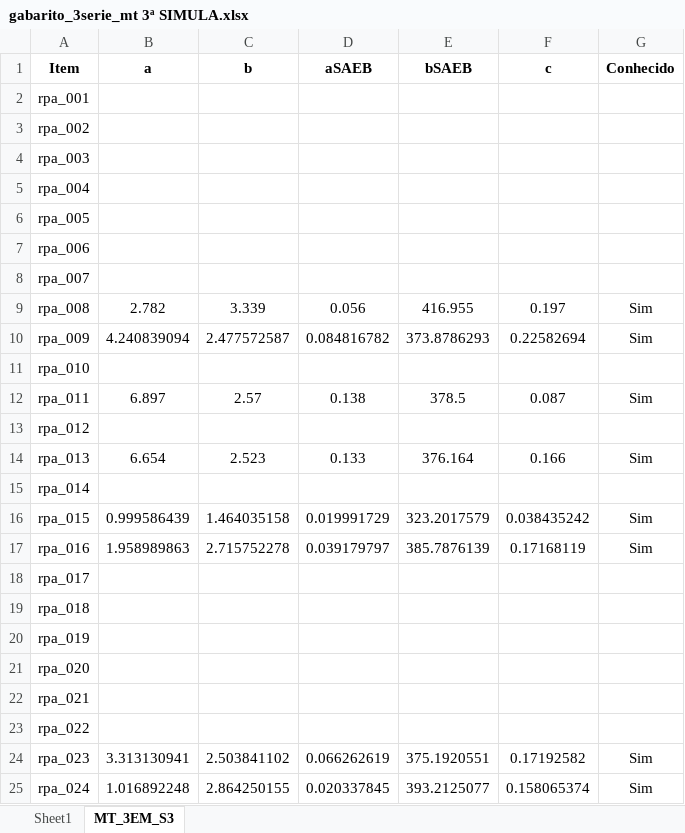
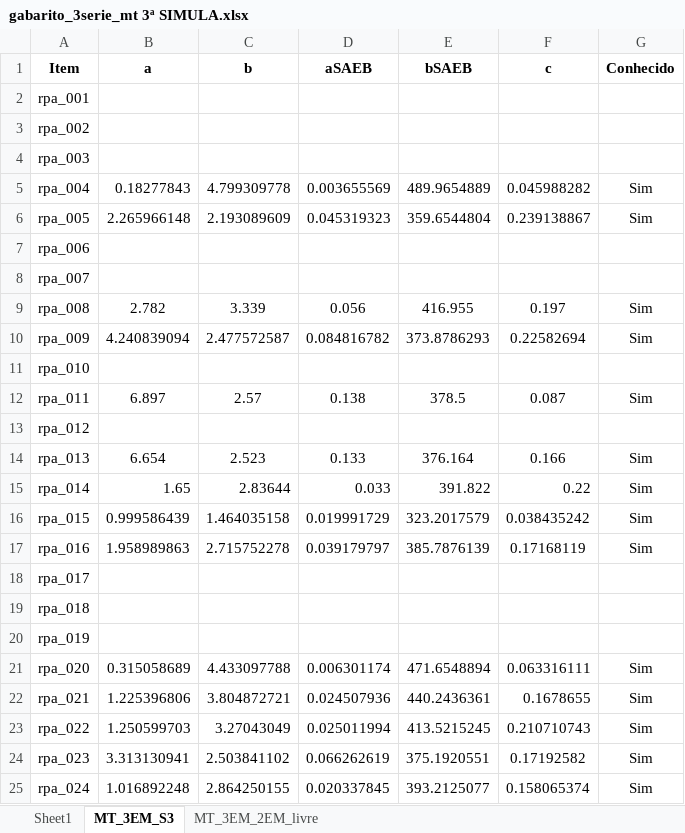
Before and after one commit to silvadosjr/CEnPE, an Excel workbook: Piaui/2026/Julho/Dados/gabarito_3serie_mt 3ª SIMULA.xlsx, sheet MT_3EM_S3, drawn as a sheet; only a part is shown; values as stored, in another font and other column widths than the file's, no borders; the diff names each change by its address in the sheet, - before the commit and + after, or states it on an @@ line.

```diff
--- a/Piaui/2026/Julho/Dados/gabarito_3serie_mt 3ª SIMULA.xlsx (sheet MT_3EM_S3)
+++ b/Piaui/2026/Julho/Dados/gabarito_3serie_mt 3ª SIMULA.xlsx (sheet MT_3EM_S3)
+sheet tab: MT_3EM_2EM_livre
-B5 (a): (empty)
+B5 (a): 0.18277843
-C5 (b): (empty)
+C5 (b): 4.799309778
-D5 (aSAEB): (empty)
+D5 (aSAEB): 0.003655569
-E5 (bSAEB): (empty)
+E5 (bSAEB): 489.9654889
-F5 (c): (empty)
+F5 (c): 0.045988282
-G5:G6 (Conhecido): (empty)
+G5:G6 (Conhecido): Sim
-B6 (a): (empty)
+B6 (a): 2.265966148
-C6 (b): (empty)
+C6 (b): 2.193089609
-D6 (aSAEB): (empty)
+D6 (aSAEB): 0.045319323
-E6 (bSAEB): (empty)
+E6 (bSAEB): 359.6544804
-F6 (c): (empty)
+F6 (c): 0.239138867
-B15 (a): (empty)
+B15 (a): 1.65
-C15 (b): (empty)
+C15 (b): 2.83644
-D15 (aSAEB): (empty)
+D15 (aSAEB): 0.033
-E15 (bSAEB): (empty)
+E15 (bSAEB): 391.822
-F15 (c): (empty)
+F15 (c): 0.22
-G15 (Conhecido): (empty)
+G15 (Conhecido): Sim
-B21 (a): (empty)
+B21 (a): 0.315058689
-C21 (b): (empty)
+C21 (b): 4.433097788
-D21 (aSAEB): (empty)
+D21 (aSAEB): 0.006301174
-E21 (bSAEB): (empty)
+E21 (bSAEB): 471.6548894
-F21 (c): (empty)
+F21 (c): 0.063316111
-G21:G23 (Conhecido): (empty)
+G21:G23 (Conhecido): Sim
-B22 (a): (empty)
+B22 (a): 1.225396806
-C22 (b): (empty)
+C22 (b): 3.804872721
-D22 (aSAEB): (empty)
+D22 (aSAEB): 0.024507936
-E22 (bSAEB): (empty)
+E22 (bSAEB): 440.2436361
-F22 (c): (empty)
+F22 (c): 0.1678655
-B23 (a): (empty)
+B23 (a): 1.250599703
-C23 (b): (empty)
+C23 (b): 3.27043049
-D23 (aSAEB): (empty)
+D23 (aSAEB): 0.025011994
-E23 (bSAEB): (empty)
+E23 (bSAEB): 413.5215245
-F23 (c): (empty)
+F23 (c): 0.210710743
```
Also changed, not shown: Piaui/2026/Julho/ResultadosTRI_3EM_MT/Simulado_III/DistriAlunosClasseMT3serie_S3.xlsx, Piaui/2026/Julho/ResultadosTRI_3EM_MT/Simulado_III/EstItens_3EM_MT_S3.xlsx, 20 other files.
